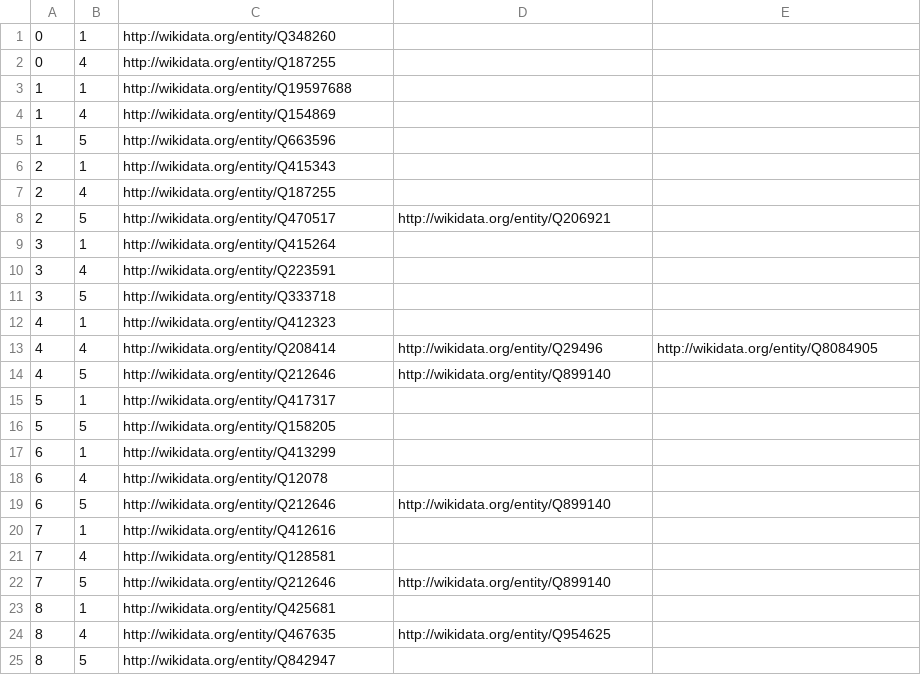
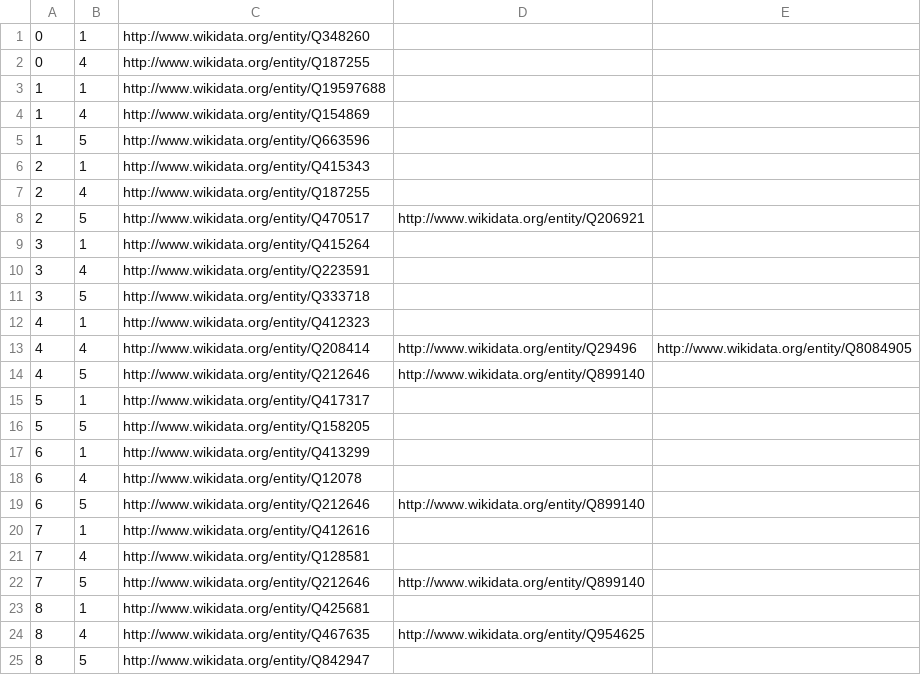
Before and after one commit to binh-vu/sm-gui, a TSV file: examples/tables/table_02.links.tsv, drawn as a sheet; only a part is shown; the diff covers the shown part only.

```diff
--- a/examples/tables/table_02.links.tsv
+++ b/examples/tables/table_02.links.tsv
@@ -1,25 +1,25 @@
-0	1	http://wikidata.org/entity/Q348260
-0	4	http://wikidata.org/entity/Q187255
-1	1	http://wikidata.org/entity/Q19597688
-1	4	http://wikidata.org/entity/Q154869
-1	5	http://wikidata.org/entity/Q663596
-2	1	http://wikidata.org/entity/Q415343
-2	4	http://wikidata.org/entity/Q187255
-2	5	http://wikidata.org/entity/Q470517	http://wikidata.org/entity/Q206921
-3	1	http://wikidata.org/entity/Q415264
-3	4	http://wikidata.org/entity/Q223591
-3	5	http://wikidata.org/entity/Q333718
-4	1	http://wikidata.org/entity/Q412323
-4	4	http://wikidata.org/entity/Q208414	http://wikidata.org/entity/Q29496	http://wikidata.org/entity/Q8084905
-4	5	http://wikidata.org/entity/Q212646	http://wikidata.org/entity/Q899140
-5	1	http://wikidata.org/entity/Q417317
-5	5	http://wikidata.org/entity/Q158205
-6	1	http://wikidata.org/entity/Q413299
-6	4	http://wikidata.org/entity/Q12078
-6	5	http://wikidata.org/entity/Q212646	http://wikidata.org/entity/Q899140
-7	1	http://wikidata.org/entity/Q412616
-7	4	http://wikidata.org/entity/Q128581
-7	5	http://wikidata.org/entity/Q212646	http://wikidata.org/entity/Q899140
-8	1	http://wikidata.org/entity/Q425681
-8	4	http://wikidata.org/entity/Q467635	http://wikidata.org/entity/Q954625
-8	5	http://wikidata.org/entity/Q842947
+0	1	http://www.wikidata.org/entity/Q348260
+0	4	http://www.wikidata.org/entity/Q187255
+1	1	http://www.wikidata.org/entity/Q19597688
+1	4	http://www.wikidata.org/entity/Q154869
+1	5	http://www.wikidata.org/entity/Q663596
+2	1	http://www.wikidata.org/entity/Q415343
+2	4	http://www.wikidata.org/entity/Q187255
+2	5	http://www.wikidata.org/entity/Q470517	http://www.wikidata.org/entity/Q206921
+3	1	http://www.wikidata.org/entity/Q415264
+3	4	http://www.wikidata.org/entity/Q223591
+3	5	http://www.wikidata.org/entity/Q333718
+4	1	http://www.wikidata.org/entity/Q412323
+4	4	http://www.wikidata.org/entity/Q208414	http://www.wikidata.org/entity/Q29496	http://www.wikidata.org/entity/Q8084905
+4	5	http://www.wikidata.org/entity/Q212646	http://www.wikidata.org/entity/Q899140
+5	1	http://www.wikidata.org/entity/Q417317
+5	5	http://www.wikidata.org/entity/Q158205
+6	1	http://www.wikidata.org/entity/Q413299
+6	4	http://www.wikidata.org/entity/Q12078
+6	5	http://www.wikidata.org/entity/Q212646	http://www.wikidata.org/entity/Q899140
+7	1	http://www.wikidata.org/entity/Q412616
+7	4	http://www.wikidata.org/entity/Q128581
+7	5	http://www.wikidata.org/entity/Q212646	http://www.wikidata.org/entity/Q899140
+8	1	http://www.wikidata.org/entity/Q425681
+8	4	http://www.wikidata.org/entity/Q467635	http://www.wikidata.org/entity/Q954625
+8	5	http://www.wikidata.org/entity/Q842947
```
Also changed, not shown: 21 edited cells elsewhere in this file, 5 other files.
